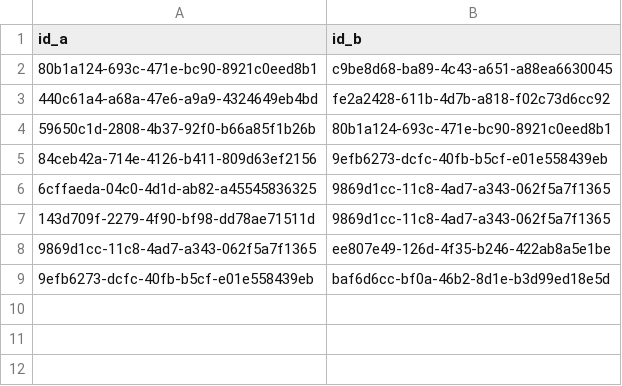
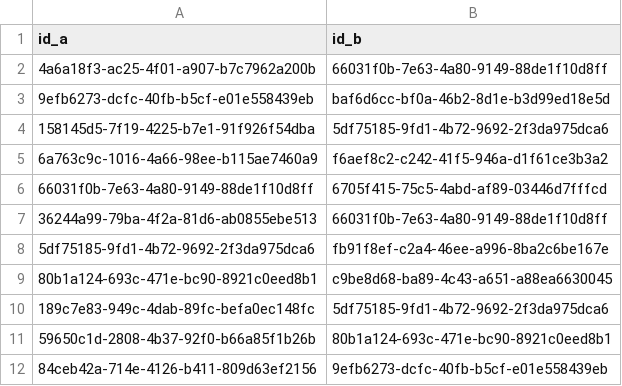
Before and after one commit to JakubGorgon/AML-entity-resolution-assignment, a CSV file: data/missed_matches.csv, drawn as a sheet.

```diff
--- a/data/missed_matches.csv
+++ b/data/missed_matches.csv
@@ -1,9 +1,12 @@
 id_a,id_b
+4a6a18f3-ac25-4f01-a907-b7c7962a200b,66031f0b-7e63-4a80-9149-88de1f10d8ff
+9efb6273-dcfc-40fb-b5cf-e01e558439eb,baf6d6cc-bf0a-46b2-8d1e-b3d99ed18e5d
+158145d5-7f19-4225-b7e1-91f926f54dba,5df75185-9fd1-4b72-9692-2f3da975dca6
+6a763c9c-1016-4a66-98ee-b115ae7460a9,f6aef8c2-c242-41f5-946a-d1f61ce3b3a2
+66031f0b-7e63-4a80-9149-88de1f10d8ff,6705f415-75c5-4abd-af89-03446d7fffcd
+36244a99-79ba-4f2a-81d6-ab0855ebe513,66031f0b-7e63-4a80-9149-88de1f10d8ff
+5df75185-9fd1-4b72-9692-2f3da975dca6,fb91f8ef-c2a4-46ee-a996-8ba2c6be167e
 80b1a124-693c-471e-bc90-8921c0eed8b1,c9be8d68-ba89-4c43-a651-a88ea6630045
-440c61a4-a68a-47e6-a9a9-4324649eb4bd,fe2a2428-611b-4d7b-a818-f02c73d6cc92
+189c7e83-949c-4dab-89fc-befa0ec148fc,5df75185-9fd1-4b72-9692-2f3da975dca6
 59650c1d-2808-4b37-92f0-b66a85f1b26b,80b1a124-693c-471e-bc90-8921c0eed8b1
 84ceb42a-714e-4126-b411-809d63ef2156,9efb6273-dcfc-40fb-b5cf-e01e558439eb
-6cffaeda-04c0-4d1d-ab82-a45545836325,9869d1cc-11c8-4ad7-a343-062f5a7f1365
-143d709f-2279-4f90-bf98-dd78ae71511d,9869d1cc-11c8-4ad7-a343-062f5a7f1365
-9869d1cc-11c8-4ad7-a343-062f5a7f1365,ee807e49-126d-4f35-b246-422ab8a5e1be
-9efb6273-dcfc-40fb-b5cf-e01e558439eb,baf6d6cc-bf0a-46b2-8d1e-b3d99ed18e5d
```
Also changed, not shown: data/manual_review_cases.csv, 7 other files.
